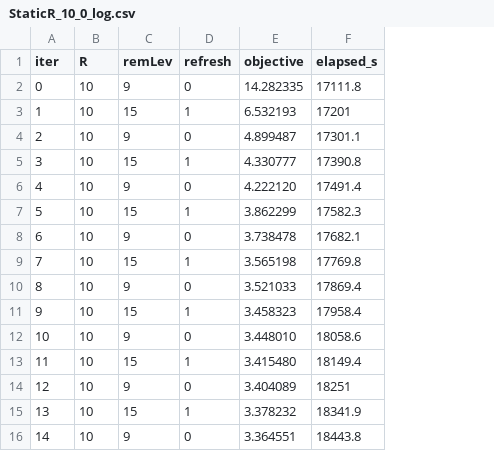
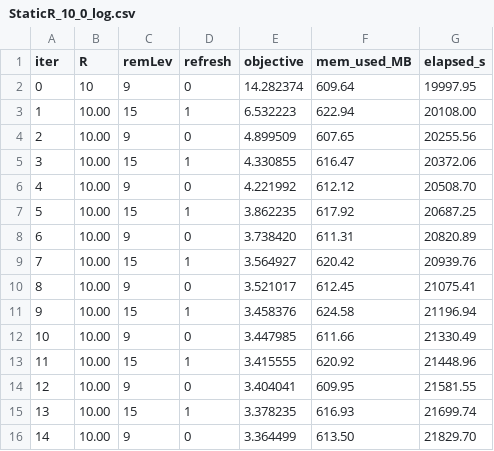
Before and after one commit to Samarvivian/Distributed_Lasso_via_Multi-Key_Homomorphic_Encryption, a CSV file: build/StaticR_10_0_log.csv, drawn as a sheet; only a part is shown; addresses are those after the commit; the diff covers the shown part only; the diff names each change by its address in the sheet, - before the commit and + after, or states it on an @@ line.

```diff
--- a/build/StaticR_10_0_log.csv
+++ b/build/StaticR_10_0_log.csv
+column F (mem_used_MB), rows 2-16: 609.64 | 622.94 | 607.65 | 616.47 | 612.12 | 617.92 | 611.31 | 620.42 | 612.45 | 624.58 | 611.66 | 620.92 | 609.95 | 616.93 | 613.50
-E2 (objective): 14.282335
+E2 (objective): 14.282374
-G2 (elapsed_s): 17111.8
+G2 (elapsed_s): 19997.95
-B3:B16 (R): 10
+B3:B16 (R): 10.00
-E3 (objective): 6.532193
+E3 (objective): 6.532223
-G3 (elapsed_s): 17201
+G3 (elapsed_s): 20108.00
-E4 (objective): 4.899487
+E4 (objective): 4.899509
-G4 (elapsed_s): 17301.1
+G4 (elapsed_s): 20255.56
-E5 (objective): 4.330777
+E5 (objective): 4.330855
-G5 (elapsed_s): 17390.8
+G5 (elapsed_s): 20372.06
-E6 (objective): 4.222120
+E6 (objective): 4.221992
-G6 (elapsed_s): 17491.4
+G6 (elapsed_s): 20508.70
-E7 (objective): 3.862299
+E7 (objective): 3.862235
-G7 (elapsed_s): 17582.3
+G7 (elapsed_s): 20687.25
-E8 (objective): 3.738478
+E8 (objective): 3.738420
-G8 (elapsed_s): 17682.1
+G8 (elapsed_s): 20820.89
-E9 (objective): 3.565198
+E9 (objective): 3.564927
-G9 (elapsed_s): 17769.8
+G9 (elapsed_s): 20939.76
-E10 (objective): 3.521033
+E10 (objective): 3.521017
-G10 (elapsed_s): 17869.4
+G10 (elapsed_s): 21075.41
-E11 (objective): 3.458323
+E11 (objective): 3.458376
-G11 (elapsed_s): 17958.4
+G11 (elapsed_s): 21196.94
-E12 (objective): 3.448010
+E12 (objective): 3.447985
-G12 (elapsed_s): 18058.6
+G12 (elapsed_s): 21330.49
-E13 (objective): 3.415480
+E13 (objective): 3.415555
-G13 (elapsed_s): 18149.4
+G13 (elapsed_s): 21448.96
-E14 (objective): 3.404089
+E14 (objective): 3.404041
-G14 (elapsed_s): 18251
+G14 (elapsed_s): 21581.55
-E15 (objective): 3.378232
+E15 (objective): 3.378235
-G15 (elapsed_s): 18341.9
+G15 (elapsed_s): 21699.74
-E16 (objective): 3.364551
+E16 (objective): 3.364499
-G16 (elapsed_s): 18443.8
+G16 (elapsed_s): 21829.70
```
Also changed, not shown: 104 edited cells elsewhere in this file, build/Adaptive_TRIAD_log.csv, build/StaticR_2_0_log.csv, 8 other files.
